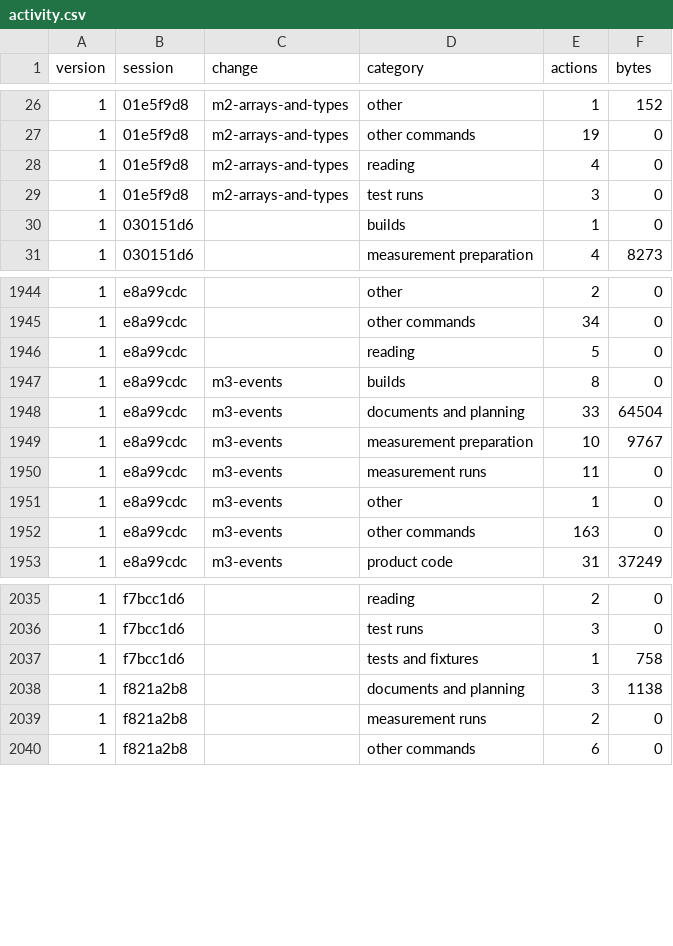
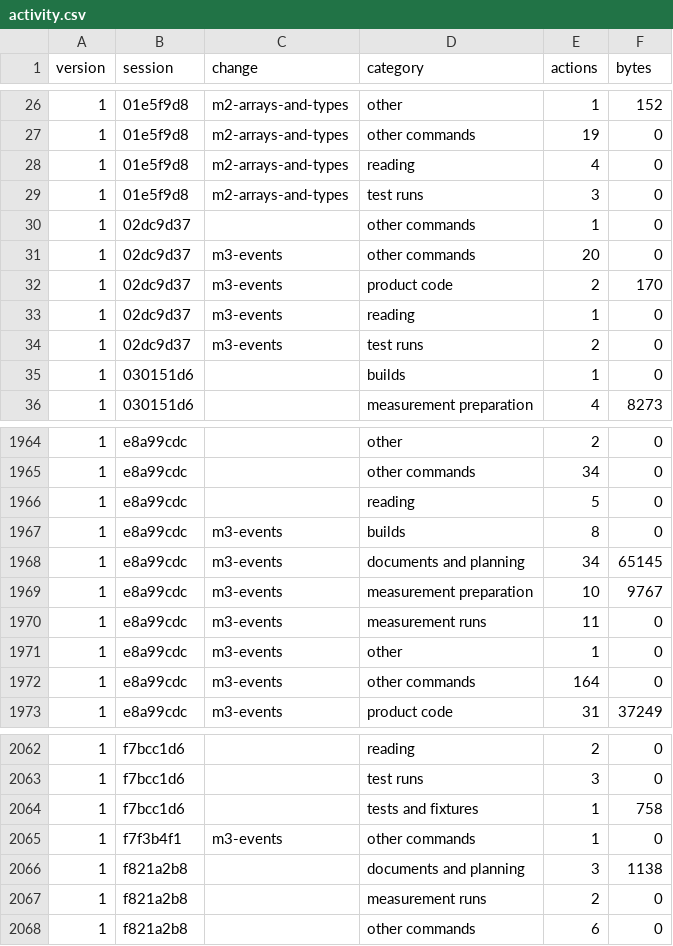
Before and after one commit to davidshq/QB64Rust, a CSV file: tools/testtime/activity.csv, drawn as a sheet; only a part is shown, gaps mark what is left out; the diff covers the shown part only.

```diff
--- a/tools/testtime/activity.csv
+++ b/tools/testtime/activity.csv
@@ -29,2 +29,7 @@ version,session,change,category,actions,bytes
 1,01e5f9d8,m2-arrays-and-types,test runs,3,0
+1,02dc9d37,,other commands,1,0
+1,02dc9d37,m3-events,other commands,20,0
+1,02dc9d37,m3-events,product code,2,170
+1,02dc9d37,m3-events,reading,1,0
+1,02dc9d37,m3-events,test runs,2,0
 1,030151d6,,builds,1,0
@@ -1947,3 +1967,3 @@ version,session,change,category,actions,bytes
 1,e8a99cdc,m3-events,builds,8,0
-1,e8a99cdc,m3-events,documents and planning,33,64504
+1,e8a99cdc,m3-events,documents and planning,34,65145
 1,e8a99cdc,m3-events,measurement preparation,10,9767
@@ -1951,3 +1971,3 @@ version,session,change,category,actions,bytes
 1,e8a99cdc,m3-events,other,1,0
-1,e8a99cdc,m3-events,other commands,163,0
+1,e8a99cdc,m3-events,other commands,164,0
 1,e8a99cdc,m3-events,product code,31,37249
@@ -2037,2 +2064,3 @@ version,session,change,category,actions,bytes
 1,f7bcc1d6,,tests and fixtures,1,758
+1,f7f3b4f1,m3-events,other commands,1,0
 1,f821a2b8,,documents and planning,3,1138
```
Also changed, not shown: 22 added rows elsewhere in this file, tools/testtime/changes.csv, tools/testtime/runs.csv, 21 other files.
